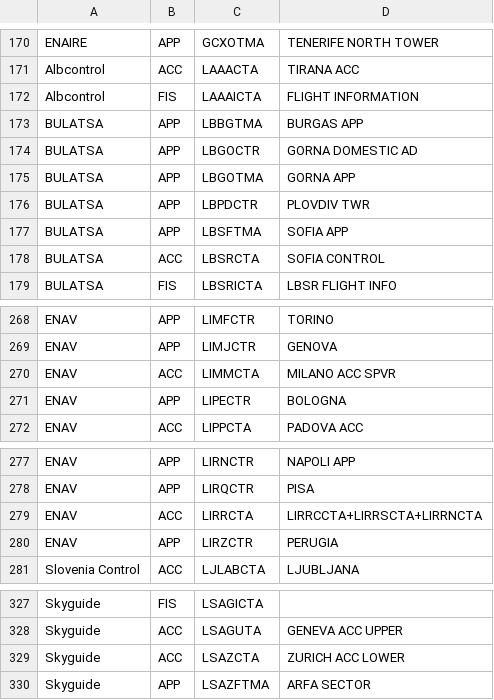
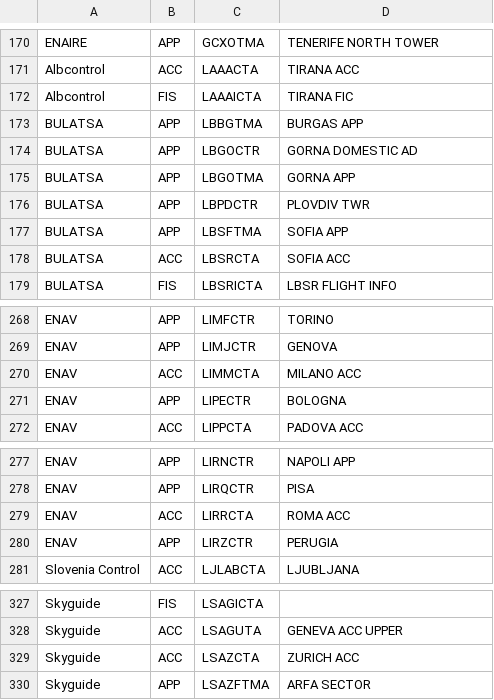
Before and after one commit to euctrl-pru/portal, a CSV file: data-config/ansp-composition.csv, drawn as a sheet; only a part is shown, gaps mark what is left out; the diff covers the shown part only.

```diff
--- a/data-config/ansp-composition.csv
+++ b/data-config/ansp-composition.csv
@@ -171,3 +171,3 @@ ENAIRE,APP,GCXOTMA,TENERIFE NORTH TOWER
 Albcontrol,ACC,LAAACTA,TIRANA ACC
-Albcontrol,FIS,LAAAICTA,FLIGHT INFORMATION
+Albcontrol,FIS,LAAAICTA,TIRANA FIC
 BULATSA,APP,LBBGTMA,BURGAS APP
@@ -177,3 +177,3 @@ BULATSA,APP,LBPDCTR,PLOVDIV TWR
 BULATSA,APP,LBSFTMA,SOFIA APP
-BULATSA,ACC,LBSRCTA,SOFIA CONTROL
+BULATSA,ACC,LBSRCTA,SOFIA ACC
 BULATSA,FIS,LBSRICTA,LBSR FLIGHT INFO
@@ -269,3 +269,3 @@ ENAV,APP,LIMFCTR,TORINO
 ENAV,APP,LIMJCTR,GENOVA
-ENAV,ACC,LIMMCTA,MILANO ACC SPVR
+ENAV,ACC,LIMMCTA,MILANO ACC
 ENAV,APP,LIPECTR,BOLOGNA
@@ -278,3 +278,3 @@ ENAV,APP,LIRNCTR,NAPOLI APP
 ENAV,APP,LIRQCTR,PISA
-ENAV,ACC,LIRRCTA,LIRRCCTA+LIRRSCTA+LIRRNCTA
+ENAV,ACC,LIRRCTA,ROMA ACC
 ENAV,APP,LIRZCTR,PERUGIA
@@ -328,3 +328,3 @@ Skyguide,FIS,LSAGICTA,
 Skyguide,ACC,LSAGUTA,GENEVA ACC UPPER
-Skyguide,ACC,LSAZCTA,ZURICH ACC LOWER
+Skyguide,ACC,LSAZCTA,ZURICH ACC
 Skyguide,APP,LSAZFTMA,ARFA SECTOR
```
Also changed, not shown: 6 edited cells elsewhere in this file, content/graphic/en-route-atfm-delay-fab/monthly-ert-dly-fab-fir.csv, content/graphic/percent-movement-change/ert-flt-ansp.tsv, 11 other files.
